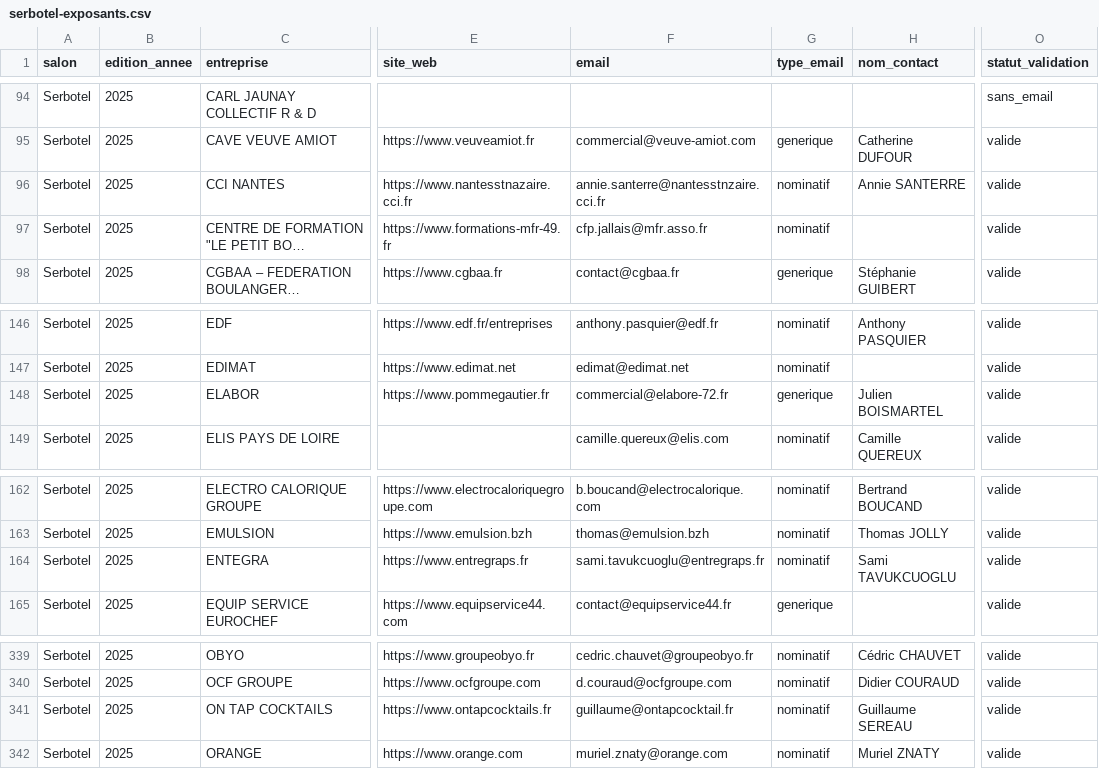
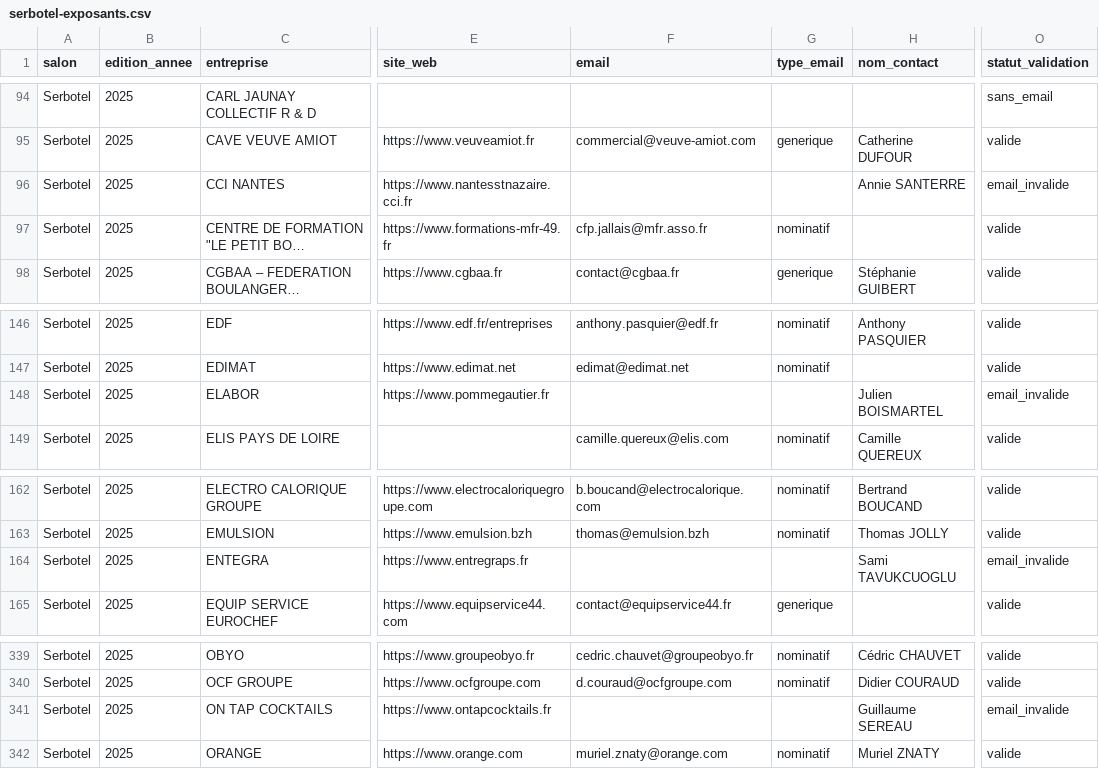
Before and after one commit to remioravec/refonte-hh-v2, a CSV file: outbound-salons/serbotel-exposants.csv, drawn as a sheet; only a part is shown, gaps mark what is left out; long unchanged cells end in …; the diff names each change by its address in the sheet, - before the commit and + after, or states it on an @@ line.

```diff
--- a/outbound-salons/serbotel-exposants.csv
+++ b/outbound-salons/serbotel-exposants.csv
-F96 (email): annie.santerre@nantesstnzaire.cci.fr
+F96 (email): (empty)
-G96 (type_email): nominatif
+G96 (type_email): (empty)
-O96 (statut_validation): valide
+O96 (statut_validation): email_invalide
-F148 (email): commercial@elabore-72.fr
+F148 (email): (empty)
-G148 (type_email): generique
+G148 (type_email): (empty)
-O148 (statut_validation): valide
+O148 (statut_validation): email_invalide
-F164 (email): sami.tavukcuoglu@entregraps.fr
+F164 (email): (empty)
-G164 (type_email): nominatif
+G164 (type_email): (empty)
-O164 (statut_validation): valide
+O164 (statut_validation): email_invalide
-F341 (email): guillaume@ontapcocktail.fr
+F341 (email): (empty)
-G341 (type_email): nominatif
+G341 (type_email): (empty)
-O341 (statut_validation): valide
+O341 (statut_validation): email_invalide
```
Also changed, not shown: 4 other files.
